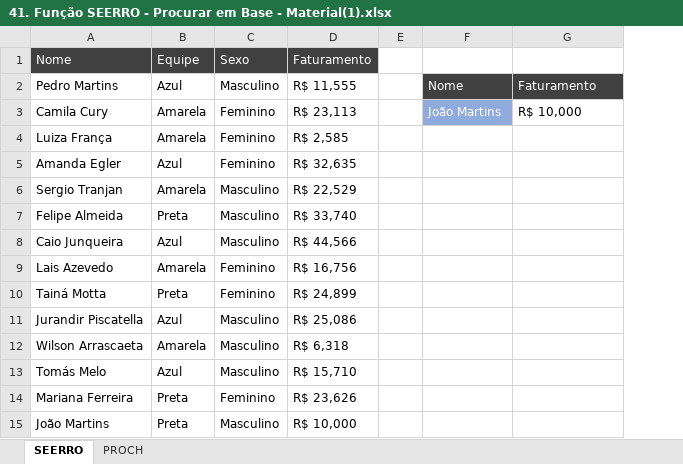
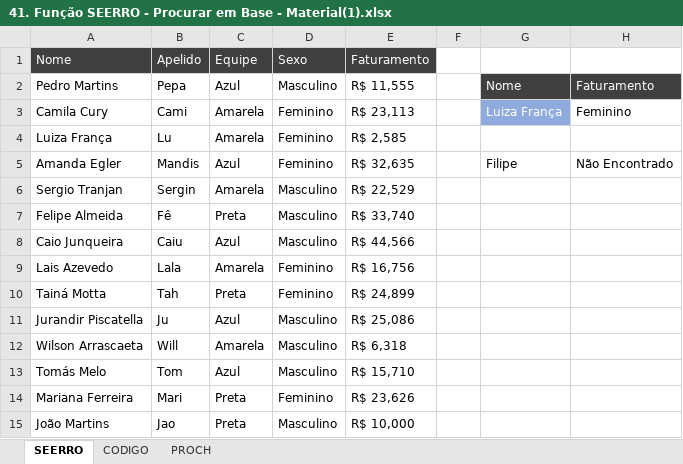
Before and after one commit to filipeAugusto99/Excel, an Excel workbook: 5-FuncoesMercadoTrabalho/41. Função SEERRO - Procurar em Base - Material(1).xlsx, sheet SEERRO, drawn as a sheet; values as stored, in another font and other column widths than the file's, no borders; conditional formats not drawn; addresses are those after the commit; the diff names each change by its address in the sheet, - before the commit and + after, or states it on an @@ line.

Commit message:
SEERRO

```diff
--- a/5-FuncoesMercadoTrabalho/41. Função SEERRO - Procurar em Base - Material(1).xlsx (sheet SEERRO)
+++ b/5-FuncoesMercadoTrabalho/41. Função SEERRO - Procurar em Base - Material(1).xlsx (sheet SEERRO)
@@ sheet tab unhidden: CODIGO @@
+column B (Apelido), rows 2-15: Pepa | Cami | Lu | Mandis | Sergin | Fê | Caiu | Lala | Tah | Ju | Will | Tom | Mari | Jao
-G3: João Martins
+G3: Luiza França
-H3: R$ 10,000
+H3: Feminino
-G5: (empty)
+G5: Filipe
-H5: (empty)
+H5: Não Encontrado
```
